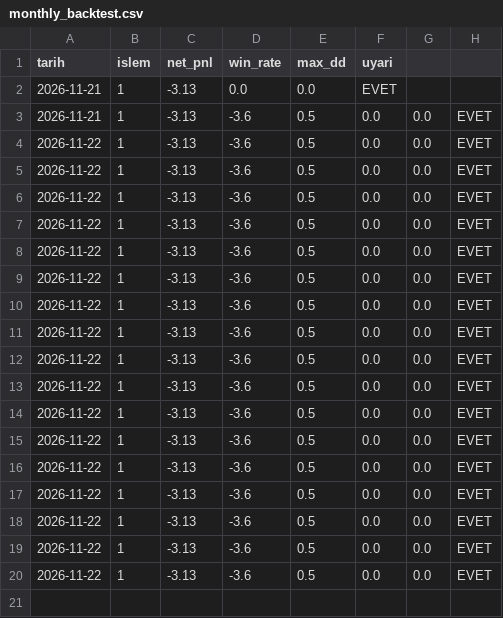
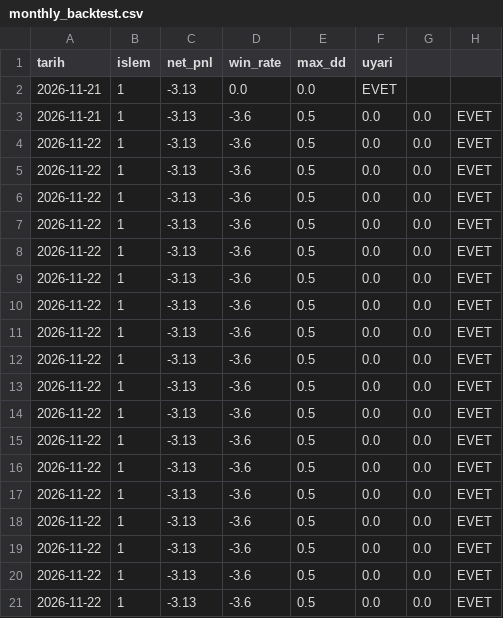
Before and after one commit to hakansazci01/hsc-borsa-analiz, a CSV file: monthly_backtest.csv, drawn as a sheet.

```diff
--- a/monthly_backtest.csv
+++ b/monthly_backtest.csv
@@ -20 +20,2 @@
 2026-11-22,1,-3.13,-3.6,0.5,0.0,0.0,EVET
+2026-11-22,1,-3.13,-3.6,0.5,0.0,0.0,EVET
```
Also changed, not shown: params_history.csv, 9 other files.
